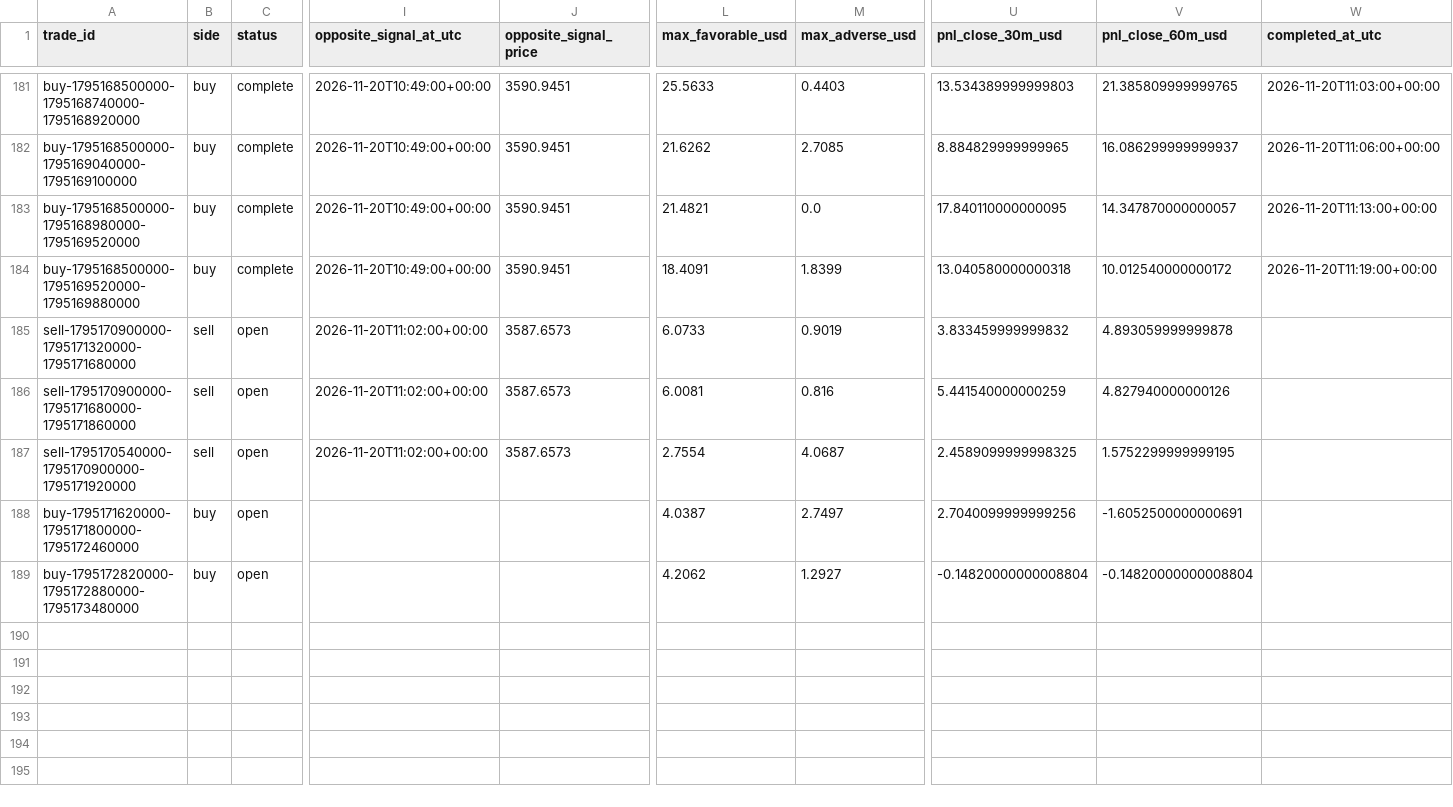
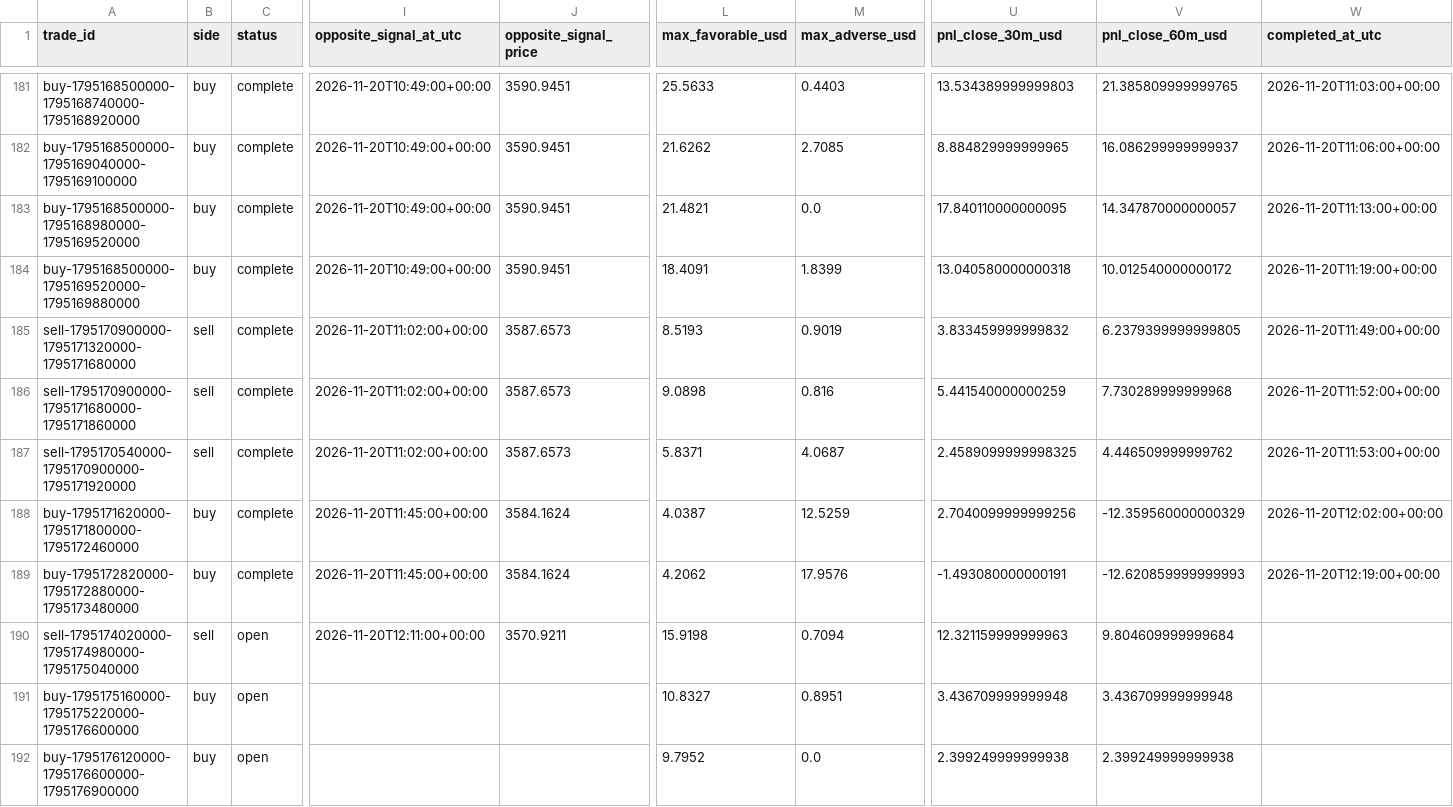
Before and after one commit to salehrbo1-cell/Alert-bot, a CSV file: research/sonic_paper/trades.csv, drawn as a sheet; only a part is shown, gaps mark what is left out; rows hold the shown columns only; the diff names each change by its address in the sheet, - before the commit and + after, or states it on an @@ line.

Commit message:
Update Samo paper-monitor observations

```diff
--- a/research/sonic_paper/trades.csv
+++ b/research/sonic_paper/trades.csv
-C185:C189 (status): open
+C185:C189 (status): complete
-L185 (max_favorable_usd): 6.0733
+L185 (max_favorable_usd): 8.5193
-V185 (pnl_close_60m_usd): 4.893059999999878
+V185 (pnl_close_60m_usd): 6.2379399999999805
-W185 (completed_at_utc): (empty)
+W185 (completed_at_utc): 2026-11-20T11:49:00+00:00
-L186 (max_favorable_usd): 6.0081
+L186 (max_favorable_usd): 9.0898
-V186 (pnl_close_60m_usd): 4.827940000000126
+V186 (pnl_close_60m_usd): 7.730289999999968
-W186 (completed_at_utc): (empty)
+W186 (completed_at_utc): 2026-11-20T11:52:00+00:00
-L187 (max_favorable_usd): 2.7554
+L187 (max_favorable_usd): 5.8371
-V187 (pnl_close_60m_usd): 1.5752299999999195
+V187 (pnl_close_60m_usd): 4.446509999999762
-W187 (completed_at_utc): (empty)
+W187 (completed_at_utc): 2026-11-20T11:53:00+00:00
-I188:I189 (opposite_signal_at_utc): (empty)
+I188:I189 (opposite_signal_at_utc): 2026-11-20T11:45:00+00:00
-J188:J189 (opposite_signal_price): (empty)
+J188:J189 (opposite_signal_price): 3584.1624
-M188 (max_adverse_usd): 2.7497
+M188 (max_adverse_usd): 12.5259
-V188 (pnl_close_60m_usd): -1.6052500000000691
+V188 (pnl_close_60m_usd): -12.359560000000329
-W188 (completed_at_utc): (empty)
+W188 (completed_at_utc): 2026-11-20T12:02:00+00:00
-M189 (max_adverse_usd): 1.2927
+M189 (max_adverse_usd): 17.9576
-U189 (pnl_close_30m_usd): -0.14820000000008804
+U189 (pnl_close_30m_usd): -1.493080000000191
-V189 (pnl_close_60m_usd): -0.14820000000008804
+V189 (pnl_close_60m_usd): -12.620859999999993
-W189 (completed_at_utc): (empty)
+W189 (completed_at_utc): 2026-11-20T12:19:00+00:00
+row 190: sell-1795174020000-1795174980000-1795175040000 | sell | open | 2026-11-20T12:11:00+00:00 | 3570.9211 | 15.9198 | 0.7094 | 12.321159999999963 | 9.804609999999684
+row 191: buy-1795175160000-1795175220000-1795176600000 | buy | open |  |  | 10.8327 | 0.8951 | 3.436709999999948 | 3.436709999999948
+row 192: buy-1795176120000-1795176600000-1795176900000 | buy | open |  |  | 9.7952 | 0.0 | 2.399249999999938 | 2.399249999999938
```
Also changed, not shown: research/sonic_paper/exit_rule_m5_structure.csv, research/sonic_paper/exit_rule_step_resistance.csv, 4 other files.
